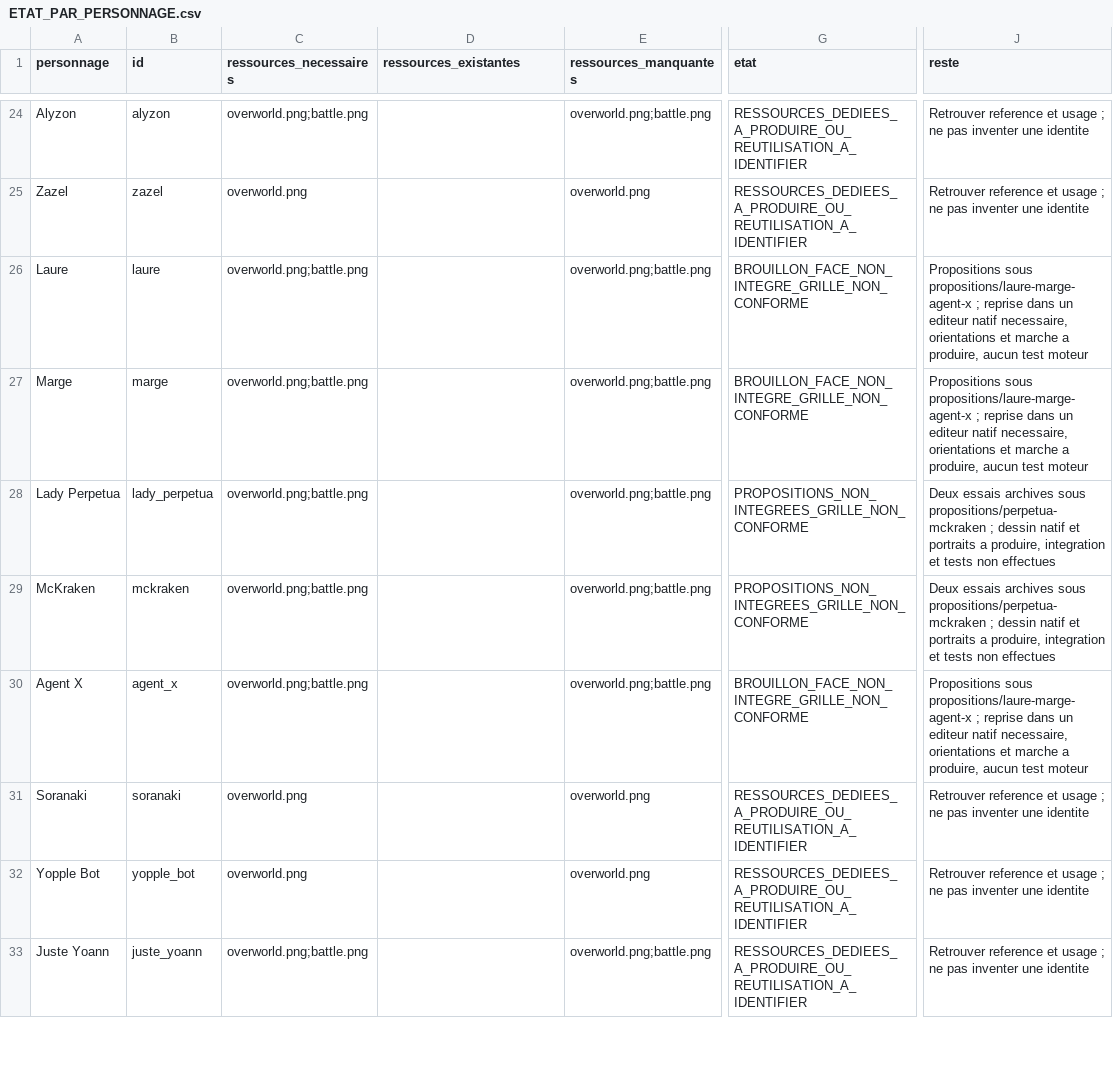
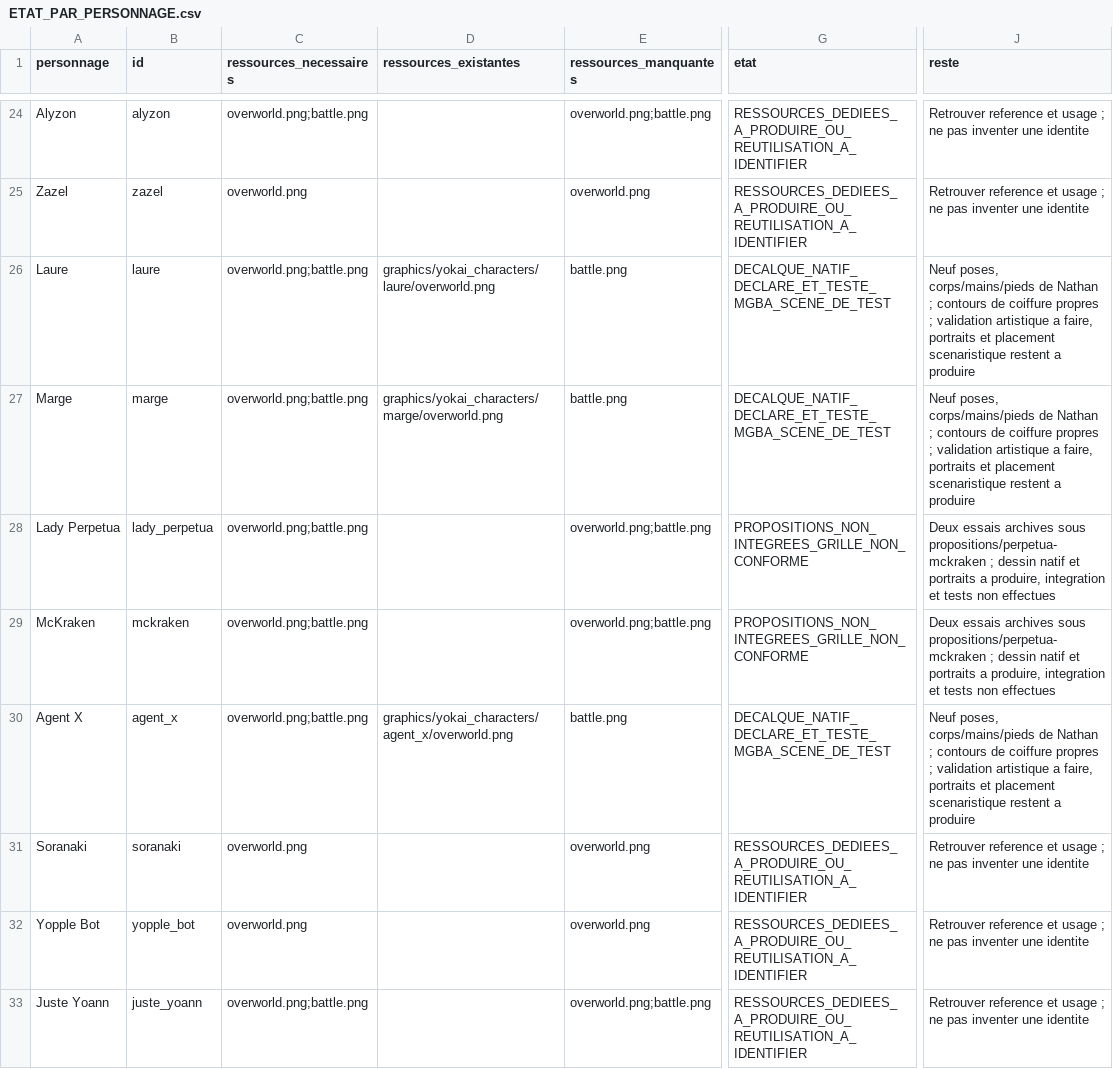
Before and after one commit to JusteYoann/Pokemon-Yokai-Watch, a CSV file: docs/atelier-personnages/production/ETAT_PAR_PERSONNAGE.csv, drawn as a sheet; only a part is shown, gaps mark what is left out; the diff names each change by its address in the sheet, - before the commit and + after, or states it on an @@ line.

```diff
--- a/docs/atelier-personnages/production/ETAT_PAR_PERSONNAGE.csv
+++ b/docs/atelier-personnages/production/ETAT_PAR_PERSONNAGE.csv
-D26 (ressources_existantes): (empty)
+D26 (ressources_existantes): graphics/yokai_characters/laure/overworld.png
-E26:E27 (ressources_manquantes): overworld.png;battle.png
+E26:E27 (ressources_manquantes): battle.png
-G26:G27 (etat): BROUILLON_FACE_NON_INTEGRE_GRILLE_NON_CONFORME
+G26:G27 (etat): DECALQUE_NATIF_DECLARE_ET_TESTE_MGBA_SCENE_DE_TEST
-J26:J27 (reste): Propositions sous propositions/laure-marge-agent-x ; reprise dans un editeur natif necessaire, orientations et marche a produire, aucun test moteur
+J26:J27 (reste): Neuf poses, corps/mains/pieds de Nathan ; contours de coiffure propres ; validation artistique a faire, portraits et placement scenaristique restent a produire
-D27 (ressources_existantes): (empty)
+D27 (ressources_existantes): graphics/yokai_characters/marge/overworld.png
-D30 (ressources_existantes): (empty)
+D30 (ressources_existantes): graphics/yokai_characters/agent_x/overworld.png
-E30 (ressources_manquantes): overworld.png;battle.png
+E30 (ressources_manquantes): battle.png
-G30 (etat): BROUILLON_FACE_NON_INTEGRE_GRILLE_NON_CONFORME
+G30 (etat): DECALQUE_NATIF_DECLARE_ET_TESTE_MGBA_SCENE_DE_TEST
-J30 (reste): Propositions sous propositions/laure-marge-agent-x ; reprise dans un editeur natif necessaire, orientations et marche a produire, aucun test moteur
+J30 (reste): Neuf poses, corps/mains/pieds de Nathan ; contours de coiffure propres ; validation artistique a faire, portraits et placement scenaristique restent a produire
```
Also changed, not shown: docs/atelier-personnages/PERSONNAGES_ET_BESOINS.csv, docs/atelier-personnages/RESSOURCES_EXISTANTES.csv, 54 other files.
